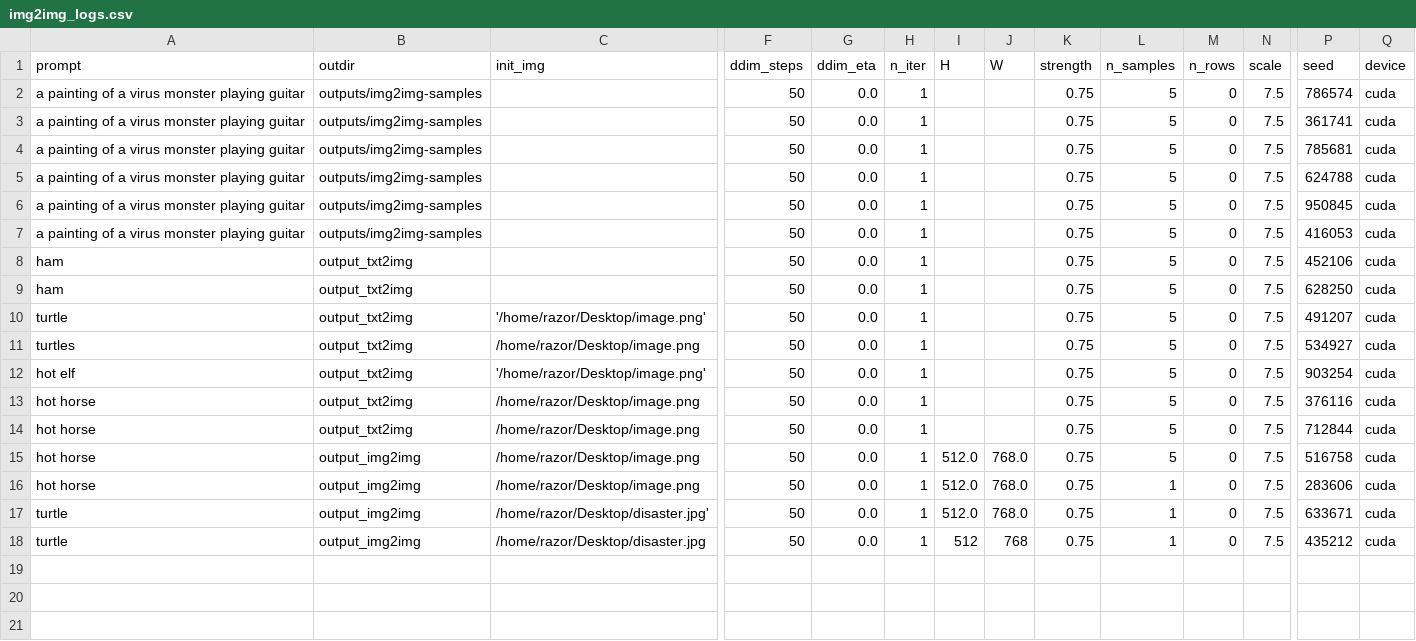
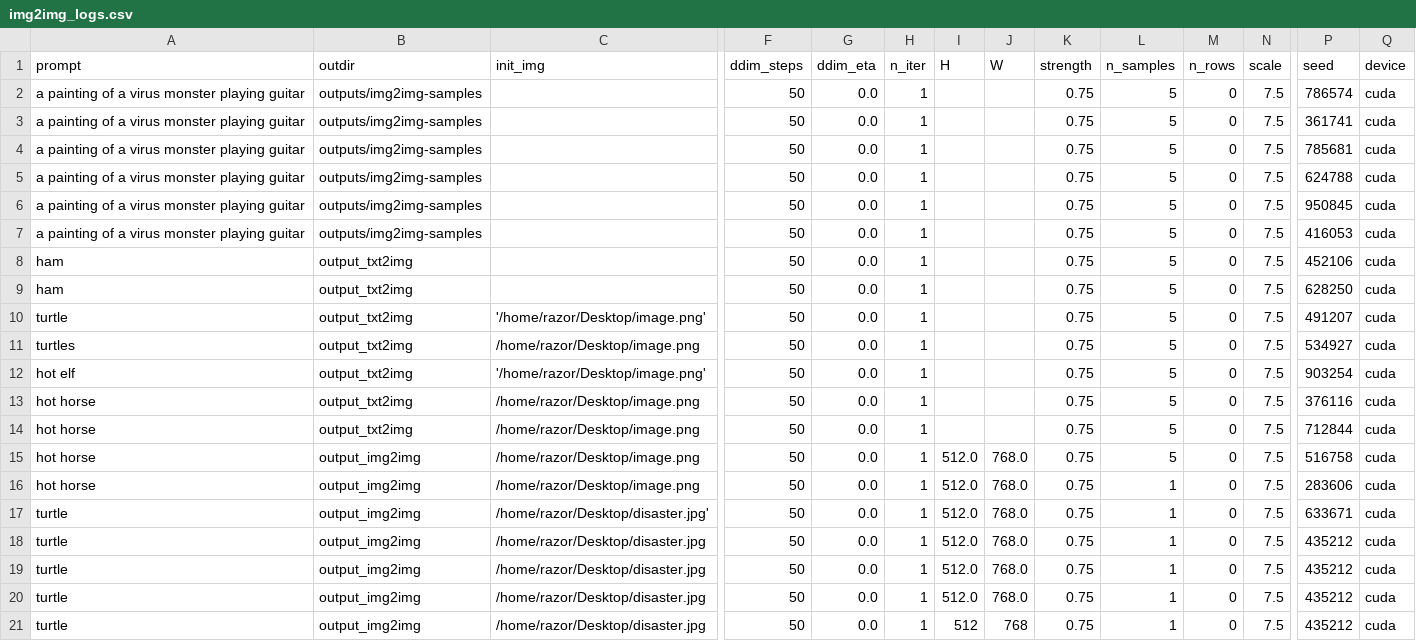
Before and after one commit to gigaj0ule/dream-machine, a CSV file: logs/img2img_logs.csv, drawn as a sheet; only a part is shown, gaps mark what is left out; rows hold the shown columns only; the diff names each change by its address in the sheet, - before the commit and + after, or states it on an @@ line.

Commit message:
fixed image2img

```diff
--- a/logs/img2img_logs.csv
+++ b/logs/img2img_logs.csv
+row 18: turtle | output_img2img | /home/razor/Desktop/disaster.jpg | 50 | 0.0 | 1 | 512.0 | 768.0 | 0.75 | 1 | 0 | 7.5 | 435212 | cuda
+row 19: turtle | output_img2img | /home/razor/Desktop/disaster.jpg | 50 | 0.0 | 1 | 512.0 | 768.0 | 0.75 | 1 | 0 | 7.5 | 435212 | cuda
+row 20: turtle | output_img2img | /home/razor/Desktop/disaster.jpg | 50 | 0.0 | 1 | 512.0 | 768.0 | 0.75 | 1 | 0 | 7.5 | 435212 | cuda
```
Also changed, not shown: 2 other files.
